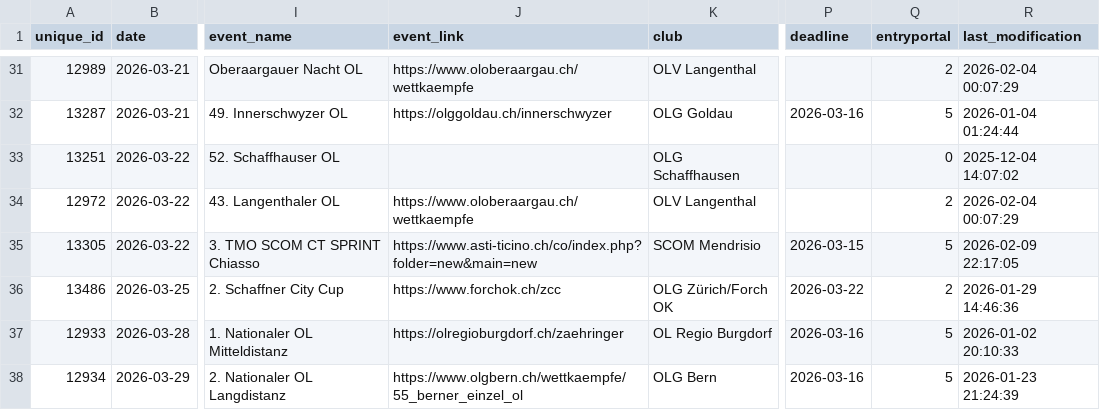
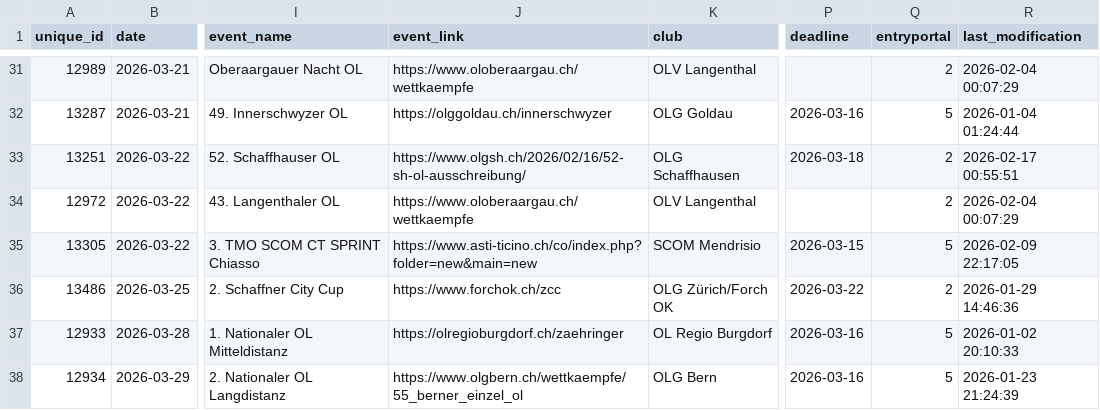
Before and after one commit to fabianHueni/swiss-orienteering-events, a CSV file: public/data/events-2026.csv, drawn as a sheet; only a part is shown, gaps mark what is left out; the diff names each change by its address in the sheet, - before the commit and + after, or states it on an @@ line.

```diff
--- a/public/data/events-2026.csv
+++ b/public/data/events-2026.csv
-J33 (event_link): (empty)
+J33 (event_link): https://www.olgsh.ch/2026/02/16/52-sh-ol-ausschreibung/
-P33 (deadline): (empty)
+P33 (deadline): 2026-03-18
-Q33 (entryportal): 0
+Q33 (entryportal): 2
-R33 (last_modification): 2025-12-04 14:07:02
+R33 (last_modification): 2026-02-17 00:55:51
```
